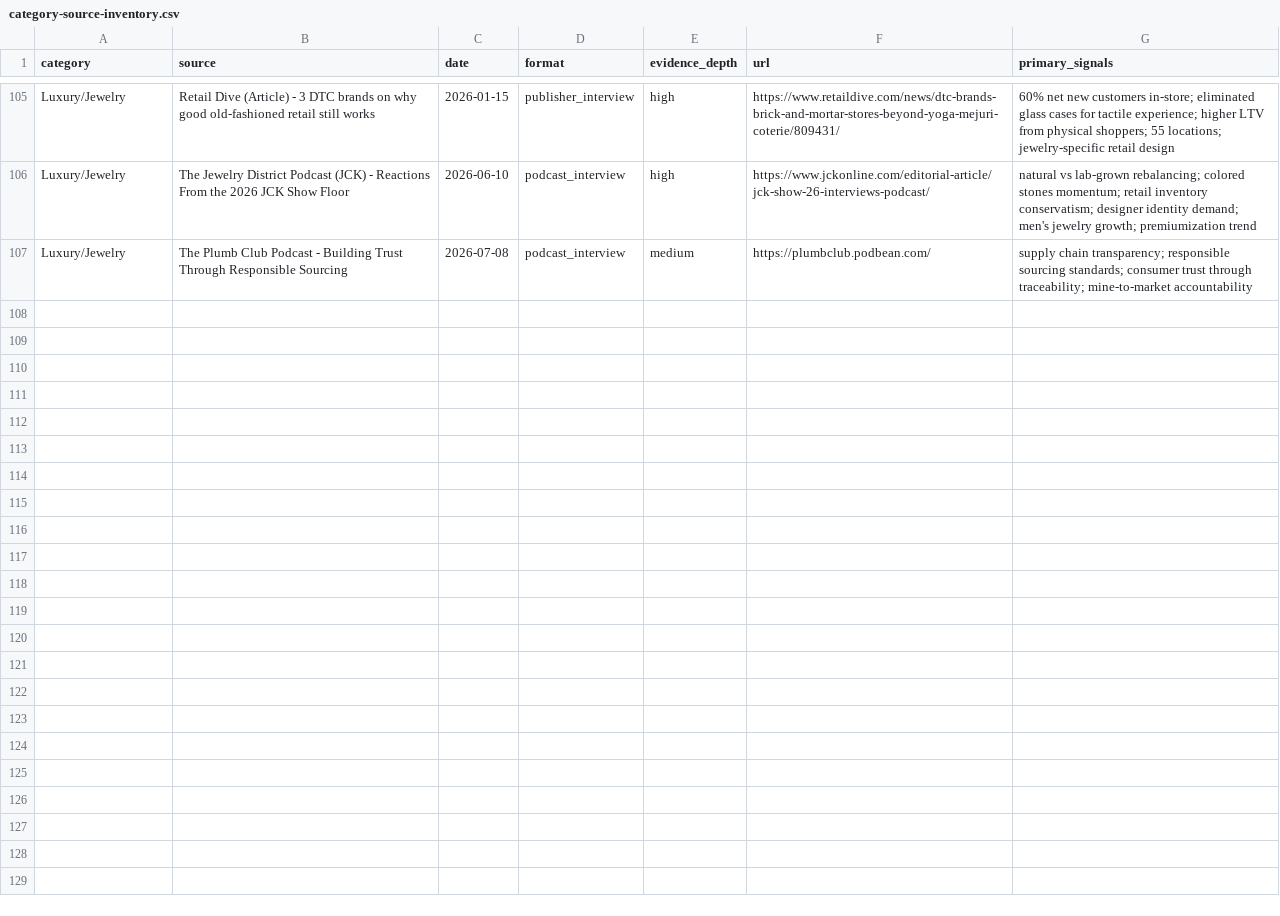
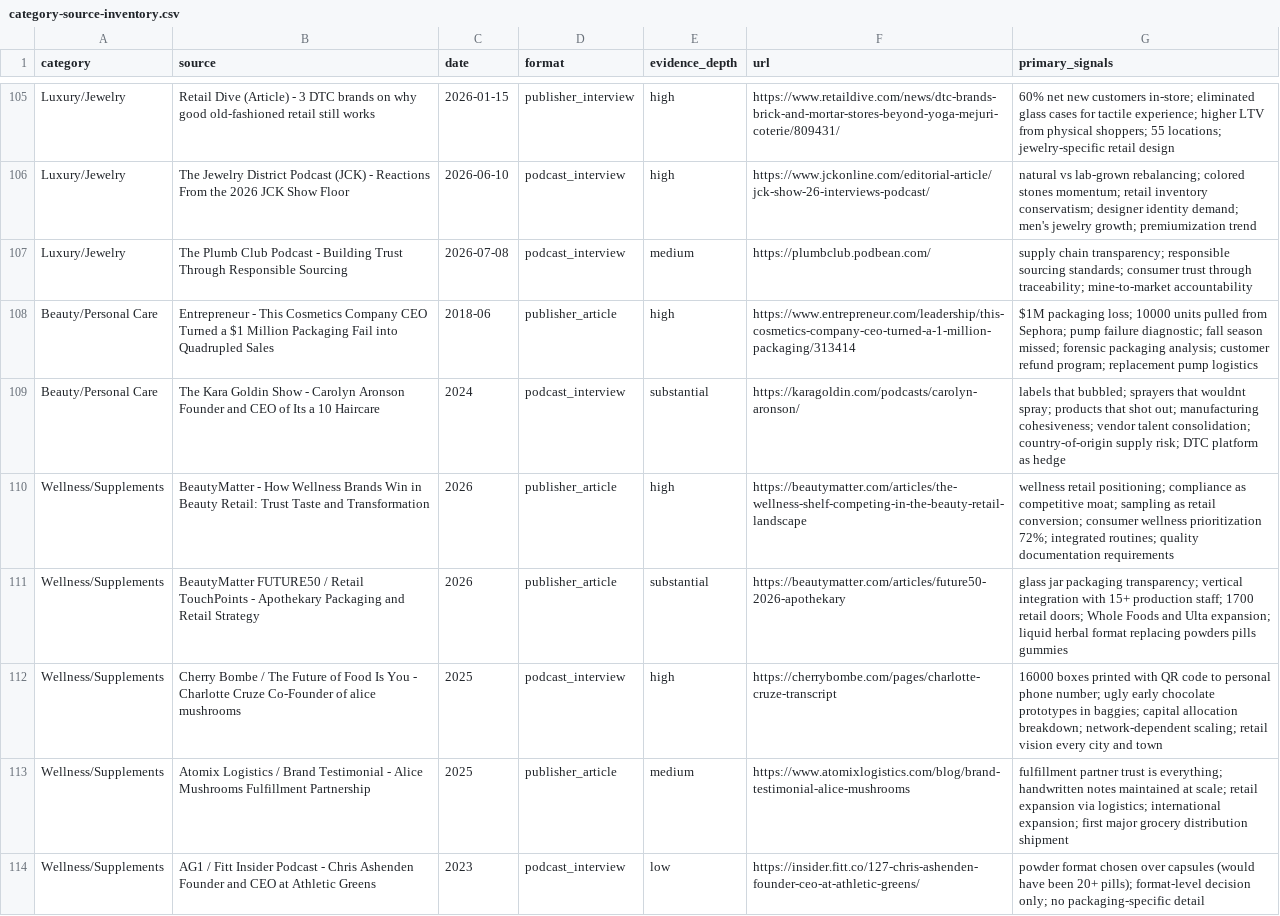
Before and after one commit to credyset/logic-market-heatmap, a CSV file: category-source-inventory.csv, drawn as a sheet; only a part is shown, gaps mark what is left out; the diff names each change by its address in the sheet, - before the commit and + after, or states it on an @@ line.

```diff
--- a/category-source-inventory.csv
+++ b/category-source-inventory.csv
+row 108: Beauty/Personal Care | Entrepreneur - This Cosmetics Company CEO Turned a $1 Million Packaging Fail into Quadrupled Sales | 2018-06 | publisher_article | high | https://www.entrepreneur.com/leadership/this-cosmetics-company-ceo-turned-a-1-million-packaging/313414 | $1M packaging loss; 10000 units pulled from Sephora; pump failure diagnostic; fall season missed; forensic packaging analysis; customer refund program; replacement pump logistics
+row 109: Beauty/Personal Care | The Kara Goldin Show - Carolyn Aronson Founder and CEO of Its a 10 Haircare | 2024 | podcast_interview | substantial | https://karagoldin.com/podcasts/carolyn-aronson/ | labels that bubbled; sprayers that wouldnt spray; products that shot out; manufacturing cohesiveness; vendor talent consolidation; country-of-origin supply risk; DTC platform as hedge
+row 110: Wellness/Supplements | BeautyMatter - How Wellness Brands Win in Beauty Retail: Trust Taste and Transformation | 2026 | publisher_article | high | https://beautymatter.com/articles/the-wellness-shelf-competing-in-the-beauty-retail-landscape | wellness retail positioning; compliance as competitive moat; sampling as retail conversion; consumer wellness prioritization 72%; integrated routines; quality documentation requirements
+row 111: Wellness/Supplements | BeautyMatter FUTURE50 / Retail TouchPoints - Apothekary Packaging and Retail Strategy | 2026 | publisher_article | substantial | https://beautymatter.com/articles/future50-2026-apothekary | glass jar packaging transparency; vertical integration with 15+ production staff; 1700 retail doors; Whole Foods and Ulta expansion; liquid herbal format replacing powders pills gummies
+row 112: Wellness/Supplements | Cherry Bombe / The Future of Food Is You - Charlotte Cruze Co-Founder of alice mushrooms | 2025 | podcast_interview | high | https://cherrybombe.com/pages/charlotte-cruze-transcript | 16000 boxes printed with QR code to personal phone number; ugly early chocolate prototypes in baggies; capital allocation breakdown; network-dependent scaling; retail vision every city and town
+row 113: Wellness/Supplements | Atomix Logistics / Brand Testimonial - Alice Mushrooms Fulfillment Partnership | 2025 | publisher_article | medium | https://www.atomixlogistics.com/blog/brand-testimonial-alice-mushrooms | fulfillment partner trust is everything; handwritten notes maintained at scale; retail expansion via logistics; international expansion; first major grocery distribution shipment
+row 114: Wellness/Supplements | AG1 / Fitt Insider Podcast - Chris Ashenden Founder and CEO at Athletic Greens | 2023 | podcast_interview | low | https://insider.fitt.co/127-chris-ashenden-founder-ceo-at-athletic-greens/ | powder format chosen over capsules (would have been 20+ pills); format-level decision only; no packaging-specific detail
```
Also changed, not shown: 5 other files.
